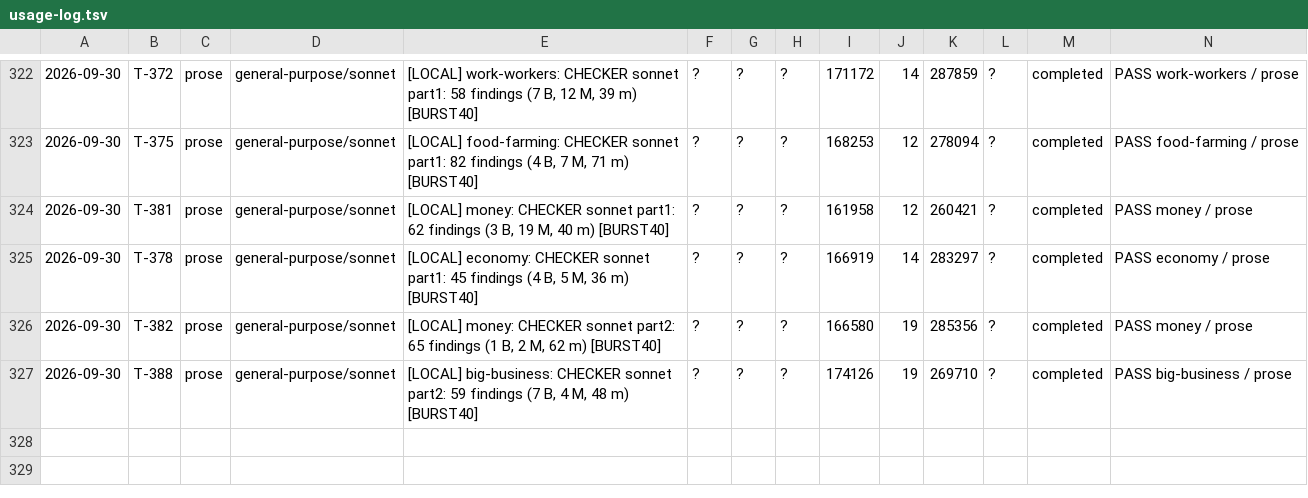
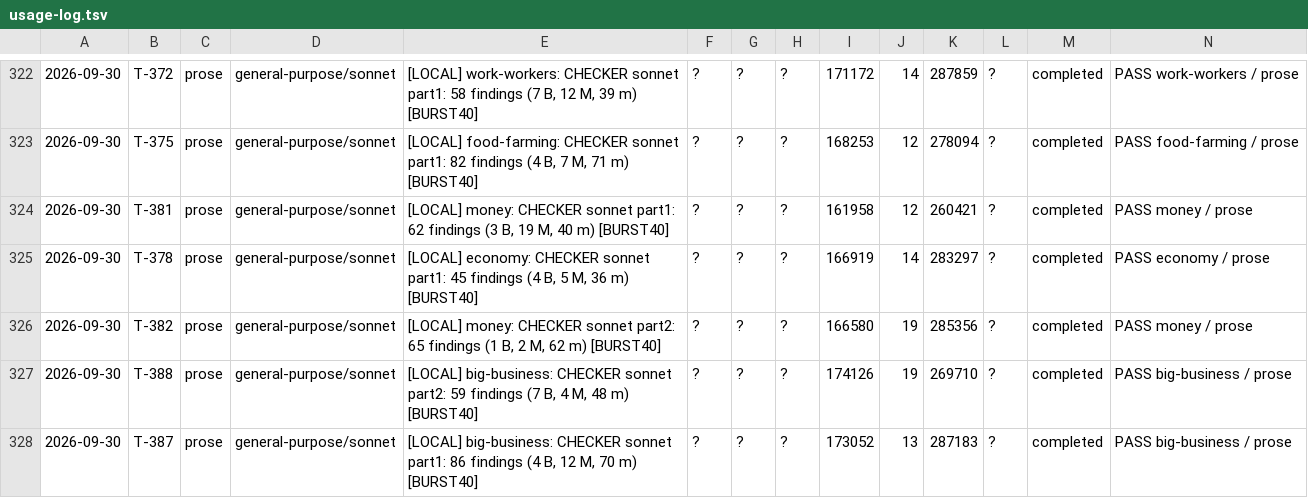
Before and after one commit to jonnystokes/USA-History-grid-book, a TSV file: control/usage-log.tsv, drawn as a sheet; only a part is shown, gaps mark what is left out; the diff names each change by its address in the sheet, - before the commit and + after, or states it on an @@ line.

```diff
--- a/control/usage-log.tsv
+++ b/control/usage-log.tsv
+row 328: 2026-09-30 | T-387 | prose | general-purpose/sonnet | [LOCAL] big-business: CHECKER sonnet part1: 86 findings (4 B, 12 M, 70 m) [BURST40] | ? | ? | ? | 173052 | 13 | 287183 | ? | completed | PASS big-business / prose
```
Also changed, not shown: 2 other files.
